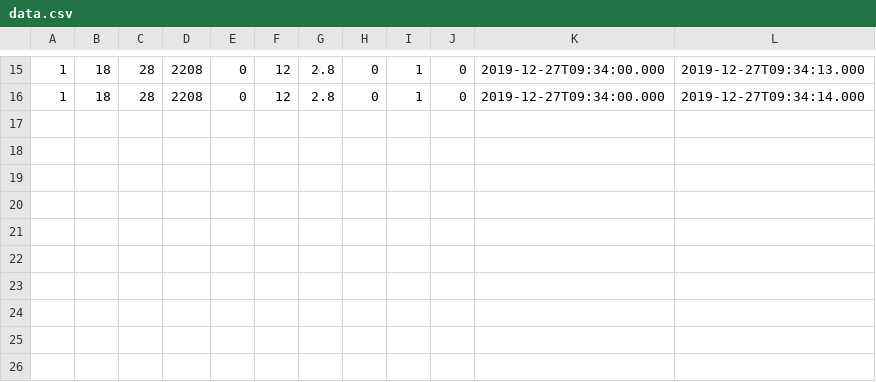
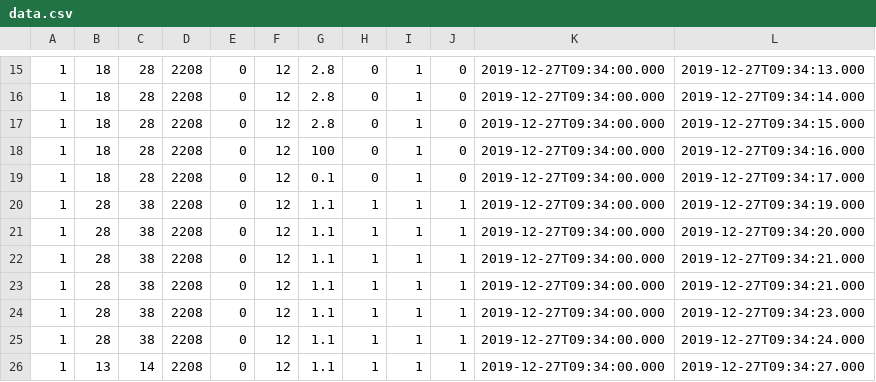
Before and after one commit to dkovzan/ecocontainer, a CSV file: src/main/resources/containerData/data.csv, drawn as a sheet; only a part is shown, gaps mark what is left out; the diff names each change by its address in the sheet, - before the commit and + after, or states it on an @@ line.

```diff
--- a/src/main/resources/containerData/data.csv
+++ b/src/main/resources/containerData/data.csv
+row 17: 1 | 18 | 28 | 2208 | 0 | 12 | 2.8 | 0 | 1 | 0 | 2019-12-27T09:34:00.000 | 2019-12-27T09:34:15.000
+row 18: 1 | 18 | 28 | 2208 | 0 | 12 | 100 | 0 | 1 | 0 | 2019-12-27T09:34:00.000 | 2019-12-27T09:34:16.000
+row 19: 1 | 18 | 28 | 2208 | 0 | 12 | 0.1 | 0 | 1 | 0 | 2019-12-27T09:34:00.000 | 2019-12-27T09:34:17.000
+row 20: 1 | 28 | 38 | 2208 | 0 | 12 | 1.1 | 1 | 1 | 1 | 2019-12-27T09:34:00.000 | 2019-12-27T09:34:19.000
+row 21: 1 | 28 | 38 | 2208 | 0 | 12 | 1.1 | 1 | 1 | 1 | 2019-12-27T09:34:00.000 | 2019-12-27T09:34:20.000
+row 22: 1 | 28 | 38 | 2208 | 0 | 12 | 1.1 | 1 | 1 | 1 | 2019-12-27T09:34:00.000 | 2019-12-27T09:34:21.000
+row 23: 1 | 28 | 38 | 2208 | 0 | 12 | 1.1 | 1 | 1 | 1 | 2019-12-27T09:34:00.000 | 2019-12-27T09:34:21.000
+row 24: 1 | 28 | 38 | 2208 | 0 | 12 | 1.1 | 1 | 1 | 1 | 2019-12-27T09:34:00.000 | 2019-12-27T09:34:23.000
+row 25: 1 | 28 | 38 | 2208 | 0 | 12 | 1.1 | 1 | 1 | 1 | 2019-12-27T09:34:00.000 | 2019-12-27T09:34:24.000
+row 26: 1 | 13 | 14 | 2208 | 0 | 12 | 1.1 | 1 | 1 | 1 | 2019-12-27T09:34:00.000 | 2019-12-27T09:34:27.000
```
Also changed, not shown: 3 other files.
